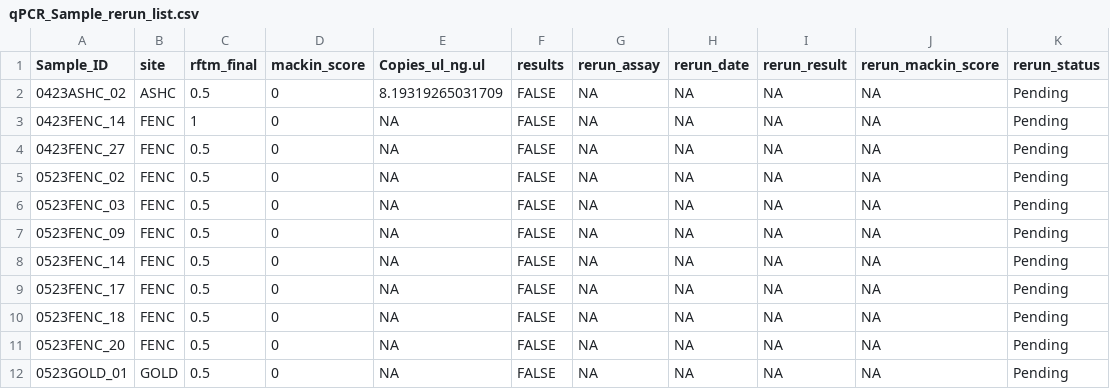
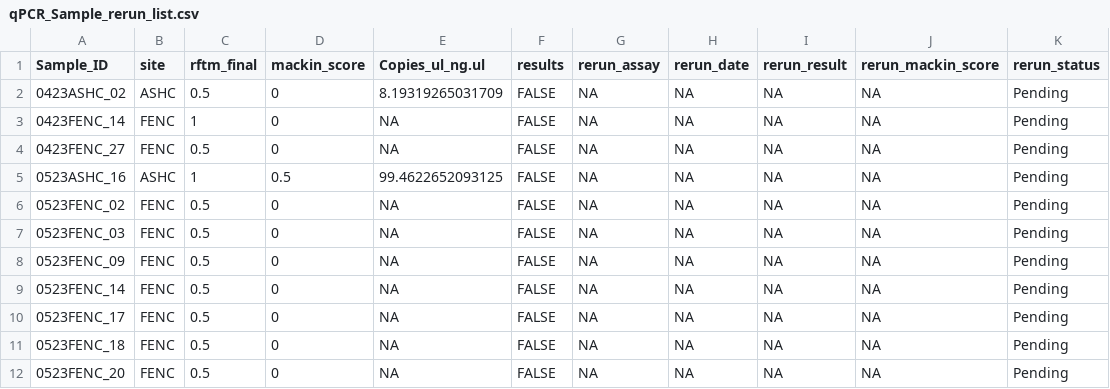
Before and after one commit to NEFSC/EAD-ASEB_EPA_LISS_Disease_Surveillance, a CSV file: Lab_Data_qPCR/outputs/qPCR_Sample_rerun_list.csv, drawn as a sheet; only a part is shown; the shorter side is filled out with more unchanged rows; the diff names each change by its address in the sheet, - before the commit and + after, or states it on an @@ line.

```diff
--- a/Lab_Data_qPCR/outputs/qPCR_Sample_rerun_list.csv
+++ b/Lab_Data_qPCR/outputs/qPCR_Sample_rerun_list.csv
+row 5: 0523ASHC_16 | ASHC | 1 | 0.5 | 99.4622652093125 | FALSE | NA | NA | NA | NA | Pending
```
Also changed, not shown: Lab_Data_qPCR/raw_data/0523ASHC_qPCR.csv, 3 other files.
